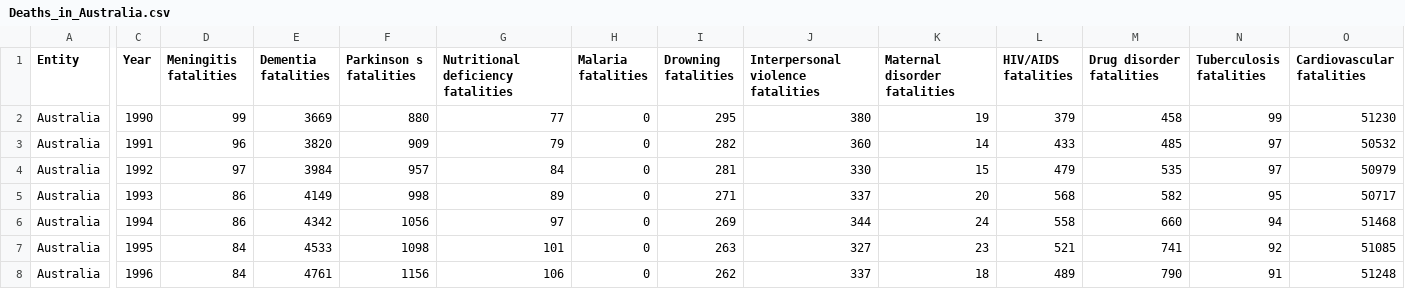
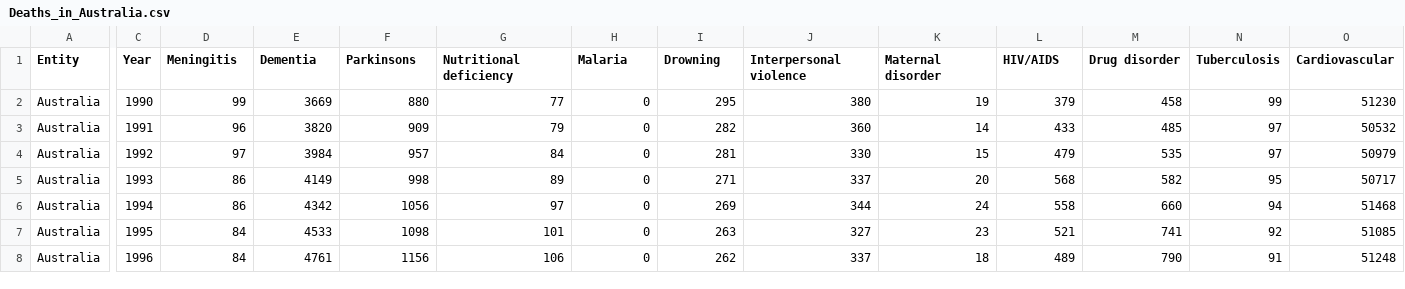
Before and after one commit to cutepengu/jupyter-push-repository, a CSV file: Deaths_in_Australia.csv, drawn as a sheet; only a part is shown, gaps mark what is left out; the diff covers the shown part only; the diff names each change by its address in the sheet, - before the commit and + after, or states it on an @@ line.

```diff
--- a/Deaths_in_Australia.csv
+++ b/Deaths_in_Australia.csv
-D1: Meningitis fatalities
+D1: Meningitis
-E1: Dementia fatalities
+E1: Dementia
-F1: Parkinson s fatalities
+F1: Parkinsons
-G1: Nutritional deficiency fatalities
+G1: Nutritional deficiency
-H1: Malaria fatalities
+H1: Malaria
-I1: Drowning fatalities
+I1: Drowning
-J1: Interpersonal violence fatalities
+J1: Interpersonal violence
-K1: Maternal disorder fatalities
+K1: Maternal disorder
-L1: HIV/AIDS fatalities
+L1: HIV/AIDS
-M1: Drug disorder fatalities
+M1: Drug disorder
-N1: Tuberculosis fatalities
+N1: Tuberculosis
-O1: Cardiovascular fatalities
+O1: Cardiovascular
```
Also changed, not shown: 19 edited cells elsewhere in this file, 1 other file.
